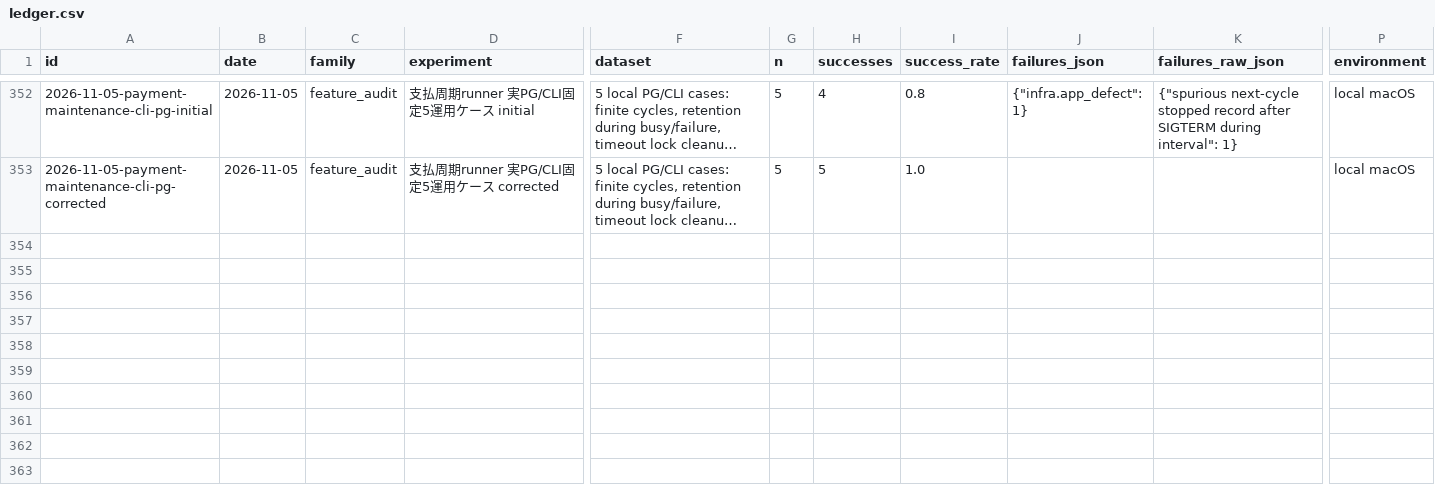
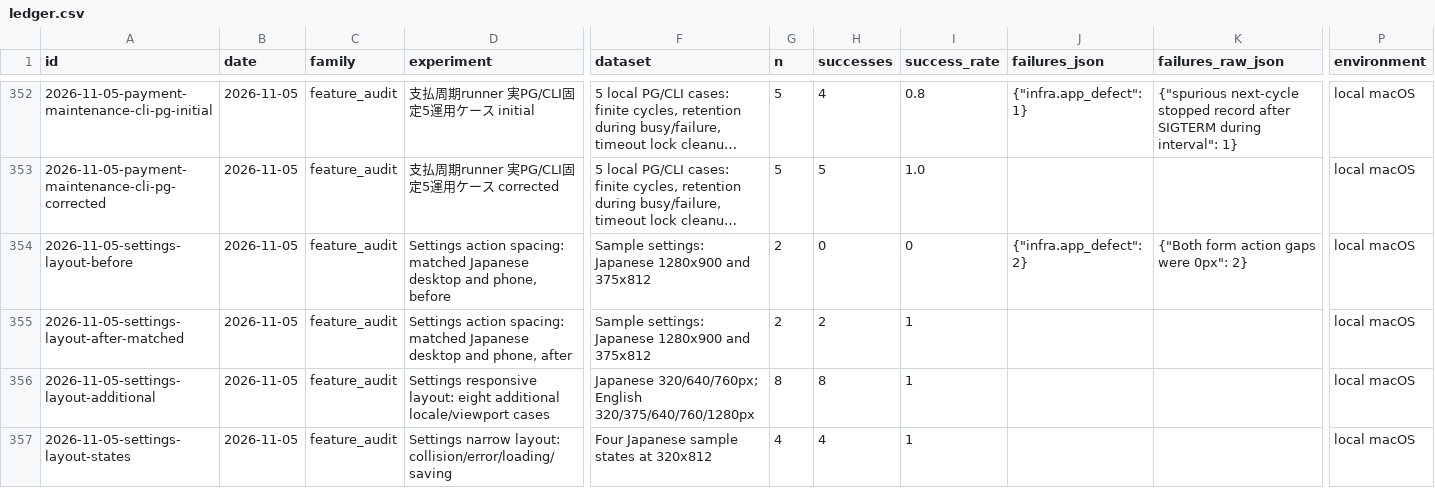
Before and after one commit to AtsushiHosaka/pals, a CSV file: docs/quality-ledger/ledger.csv, drawn as a sheet; only a part is shown, gaps mark what is left out; long unchanged cells end in …; rows hold the shown columns only; the diff names each change by its address in the sheet, - before the commit and + after, or states it on an @@ line.

Commit message:
Record settings layout repair and visual regression evidence

```diff
--- a/docs/quality-ledger/ledger.csv
+++ b/docs/quality-ledger/ledger.csv
+row 354: 2026-11-05-settings-layout-before | 2026-11-05 | feature_audit | Settings action spacing: matched Japanese desktop and phone, before | Sample settings: Japanese 1280x900 and 375x812 | 2 | 0 | 0 | {"infra.app_defect": 2} | {"Both form action gaps were 0px": 2} | local macOS
+row 355: 2026-11-05-settings-layout-after-matched | 2026-11-05 | feature_audit | Settings action spacing: matched Japanese desktop and phone, after | Sample settings: Japanese 1280x900 and 375x812 | 2 | 2 | 1 |  |  | local macOS
+row 356: 2026-11-05-settings-layout-additional | 2026-11-05 | feature_audit | Settings responsive layout: eight additional locale/viewport cases | Japanese 320/640/760px; English 320/375/640/760/1280px | 8 | 8 | 1 |  |  | local macOS
+row 357: 2026-11-05-settings-layout-states | 2026-11-05 | feature_audit | Settings narrow layout: collision/error/loading/saving | Four Japanese sample states at 320x812 | 4 | 4 | 1 |  |  | local macOS
```
Also changed, not shown: 6 other files.
